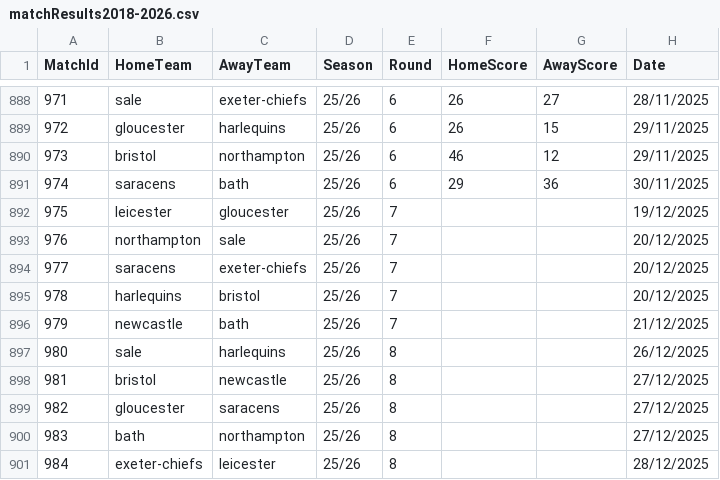
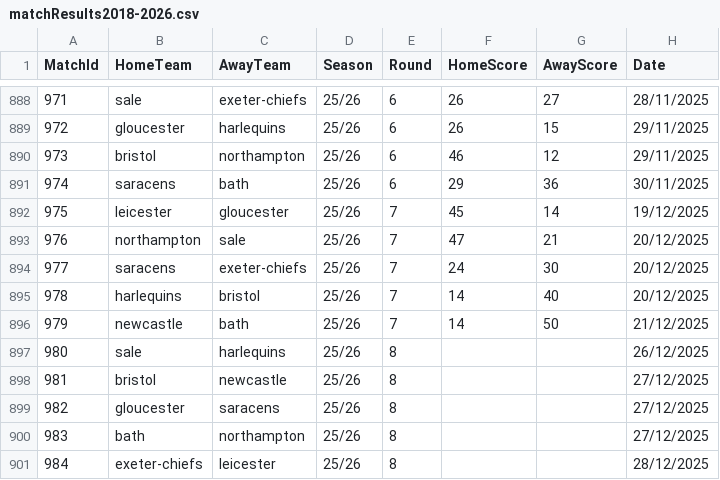
Before and after one commit to CarrotHead1-1/Rugby-Union-Data-Project, a CSV file: datasets/match_results/matchResults2018-2026.csv, drawn as a sheet; only a part is shown, gaps mark what is left out.

Commit message:
Update matchResults2018-2026.csv

```diff
--- a/datasets/match_results/matchResults2018-2026.csv
+++ b/datasets/match_results/matchResults2018-2026.csv
@@ -891,7 +891,7 @@
 974,saracens,bath,25/26,6,29,36,30/11/2025
-975,leicester,gloucester,25/26,7,,,19/12/2025
-976,northampton,sale,25/26,7,,,20/12/2025
-977,saracens,exeter-chiefs,25/26,7,,,20/12/2025
-978,harlequins,bristol,25/26,7,,,20/12/2025
-979,newcastle,bath,25/26,7,,,21/12/2025
+975,leicester,gloucester,25/26,7,45,14,19/12/2025
+976,northampton,sale,25/26,7,47,21,20/12/2025
+977,saracens,exeter-chiefs,25/26,7,24,30,20/12/2025
+978,harlequins,bristol,25/26,7,14,40,20/12/2025
+979,newcastle,bath,25/26,7,14,50,21/12/2025
 980,sale,harlequins,25/26,8,,,26/12/2025
```
